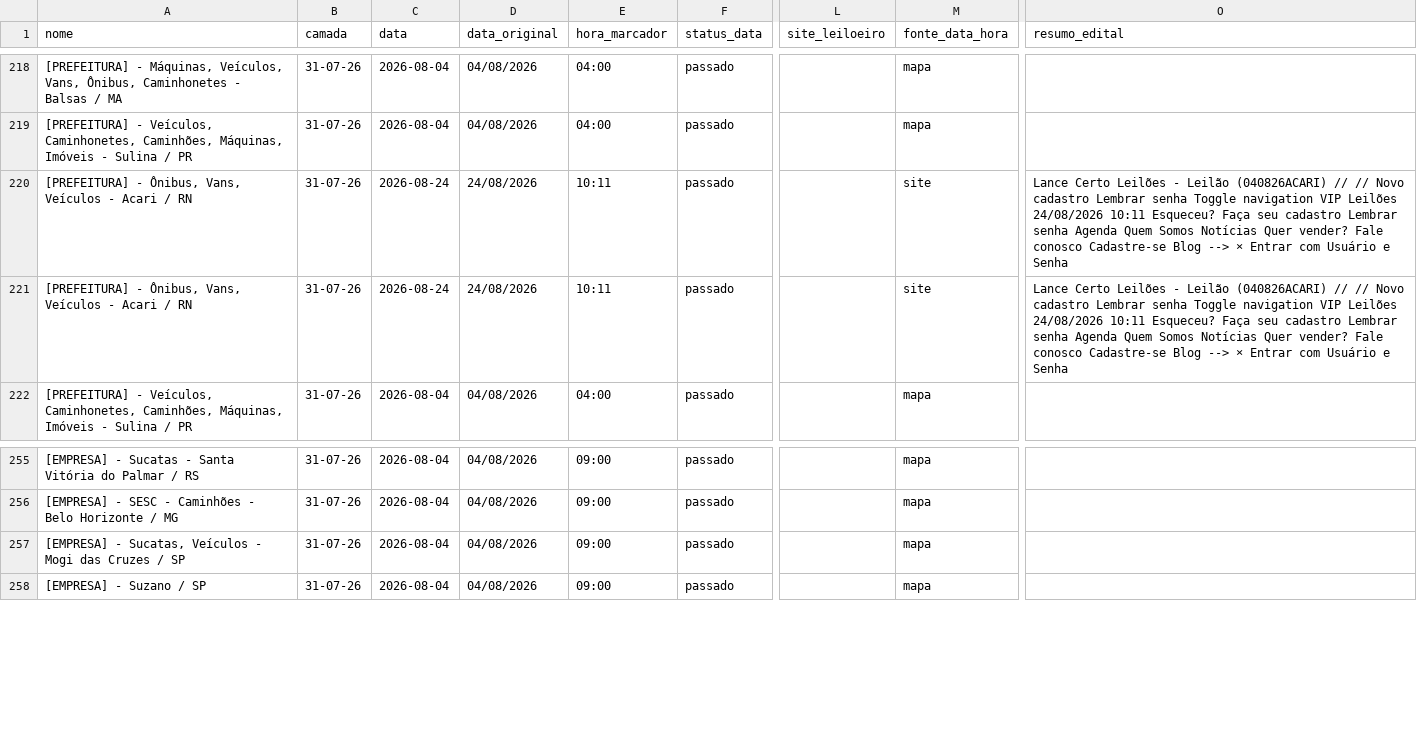
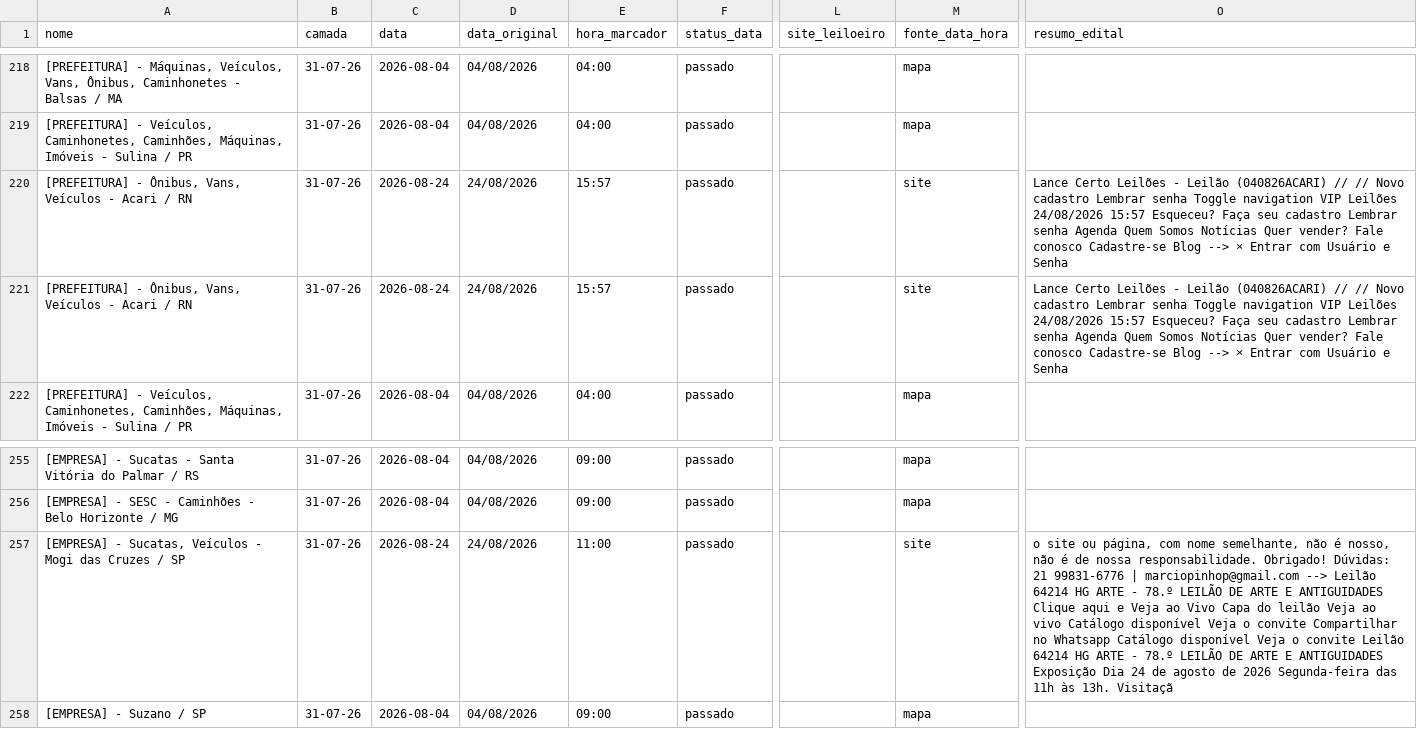
Before and after one commit to Gmaquina1/radar, a CSV file: radar_leiloes_base_completa.csv, drawn as a sheet; only a part is shown, gaps mark what is left out; the diff names each change by its address in the sheet, - before the commit and + after, or states it on an @@ line.

```diff
--- a/radar_leiloes_base_completa.csv
+++ b/radar_leiloes_base_completa.csv
-E220:E221 (hora_marcador): 10:11
+E220:E221 (hora_marcador): 15:57
-O220:O221 (resumo_edital): …Leilões 24/08/2026 10:11 Esqueceu? Faça…
+O220:O221 (resumo_edital): …Leilões 24/08/2026 15:57 Esqueceu? Faça…
-C257 (data): 2026-08-04
+C257 (data): 2026-08-24
-D257 (data_original): 04/08/2026
+D257 (data_original): 24/08/2026
-E257 (hora_marcador): 09:00
+E257 (hora_marcador): 11:00
-M257 (fonte_data_hora): mapa
+M257 (fonte_data_hora): site
-O257 (resumo_edital): (empty)
+O257 (resumo_edital): o site ou página, com nome semelhante, não é nosso, não é de nossa responsabilidade. Obrigado! Dúvidas: 21 99831-6776 | marciopinhop@gmail.com --> Leilão 64214 HG ARTE - 78.º LEILÃO DE ARTE E ANTIGUIDADES Clique aqui e Veja ao Vivo Capa do leilão Veja ao vivo Catálogo disponível Veja o convite Compartilhar no Whatsapp Catálogo disponível Veja o convite Leilão 64214 HG ARTE - 78.º LEILÃO DE ARTE E ANTIGUIDADES Exposição Dia 24 de agosto de 2026 Segunda-feira das 11h às 13h. Visitaçã
```
Also changed, not shown: lotes.csv, radar_leiloes_eventos_todos.csv, 9 other files.
